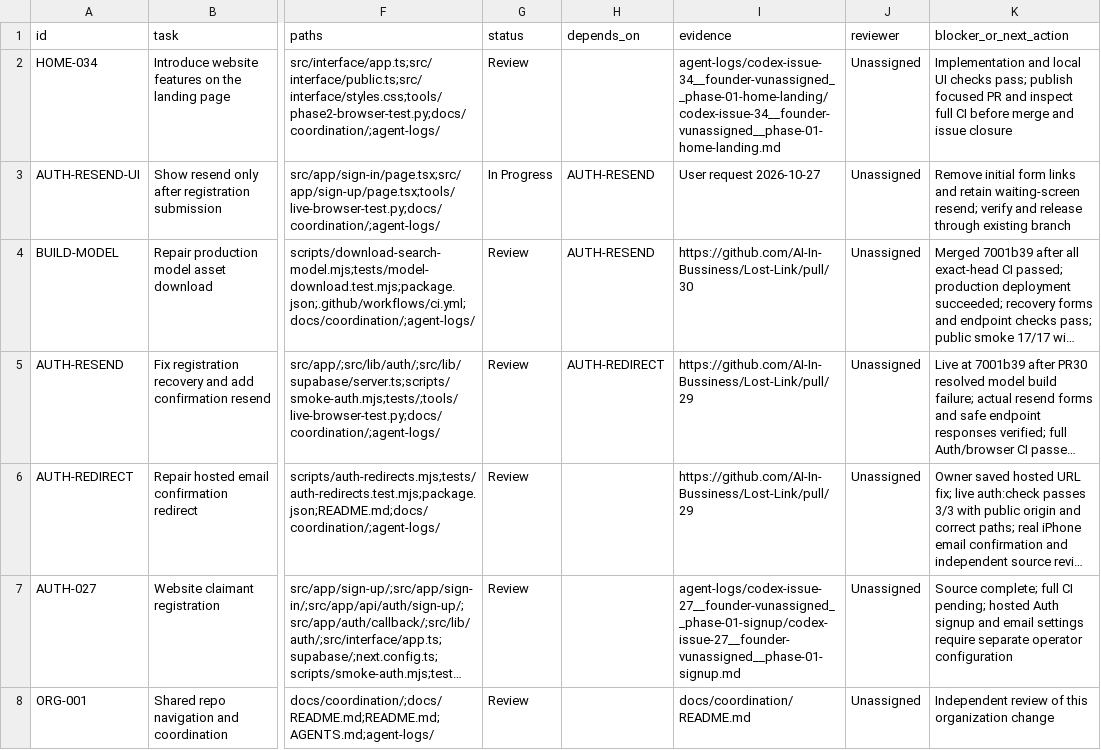
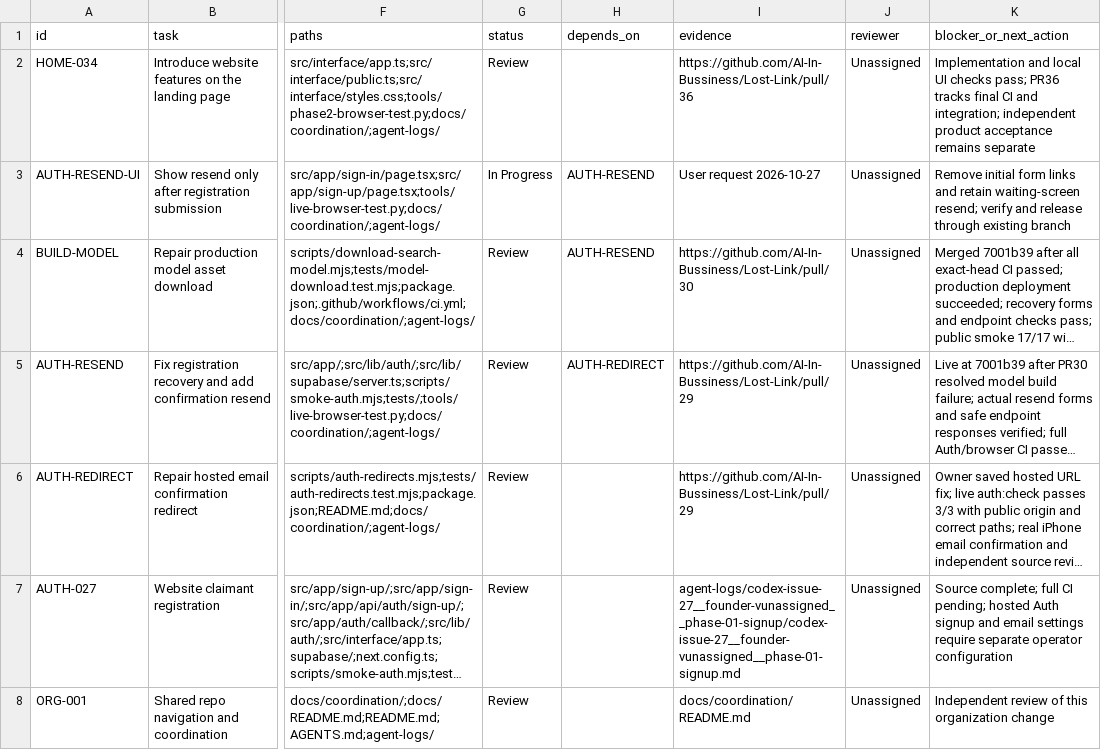
Before and after one commit to AI-In-Bussiness/Lost-Link, a CSV file: docs/coordination/task-board.csv, drawn as a sheet; only a part is shown, gaps mark what is left out; long unchanged cells end in …; the diff names each change by its address in the sheet, - before the commit and + after, or states it on an @@ line.

Commit message:
Record landing page PR and verification handoff

```diff
--- a/docs/coordination/task-board.csv
+++ b/docs/coordination/task-board.csv
-I2 (evidence): agent-logs/codex-issue-34__founder-vunassigned__phase-01-home-landing/codex-issue-34__founder-vunassigned__phase-01-home-landing.md
+I2 (evidence): https://github.com/AI-In-Bussiness/Lost-Link/pull/36
-K2 (blocker_or_next_action): …checks pass; publish focused PR and inspect full CI before merge and issue closure
+K2 (blocker_or_next_action): …checks pass; PR36 tracks final CI and integration; independent product acceptance remains separate
```
Also changed, not shown: 2 other files.
